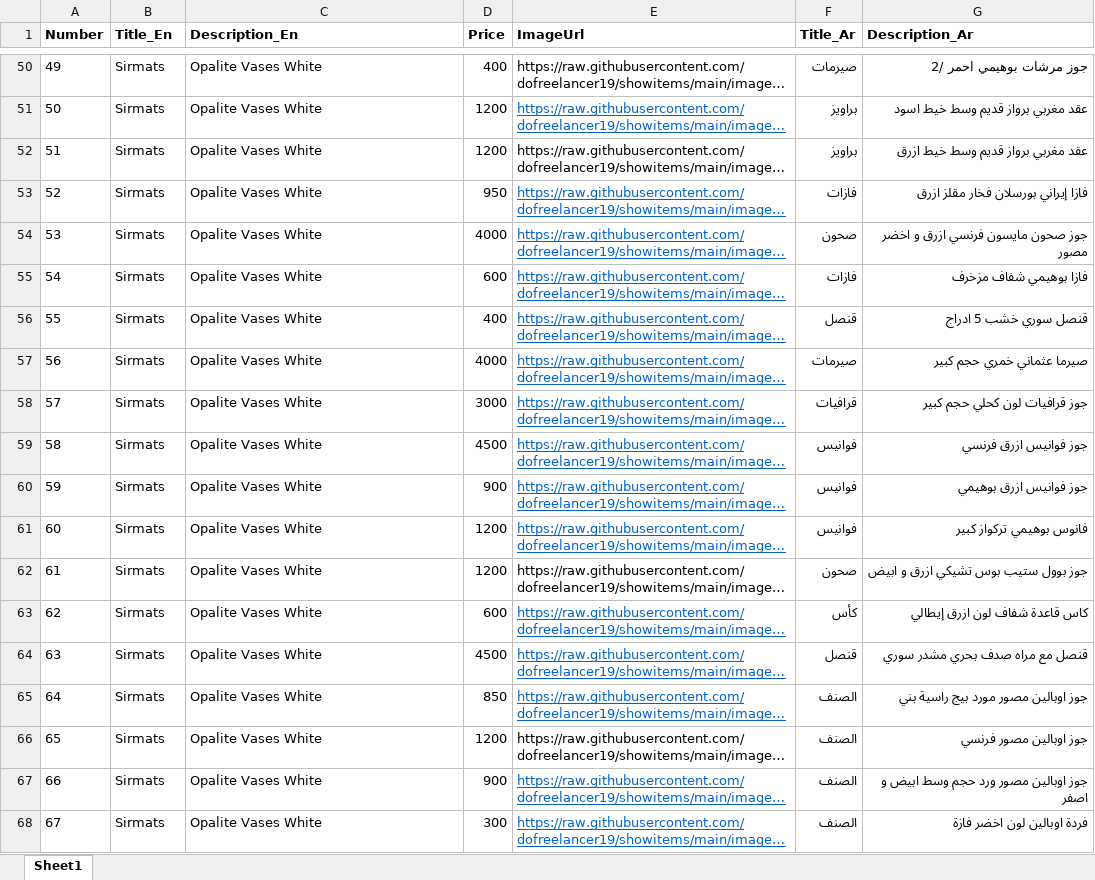
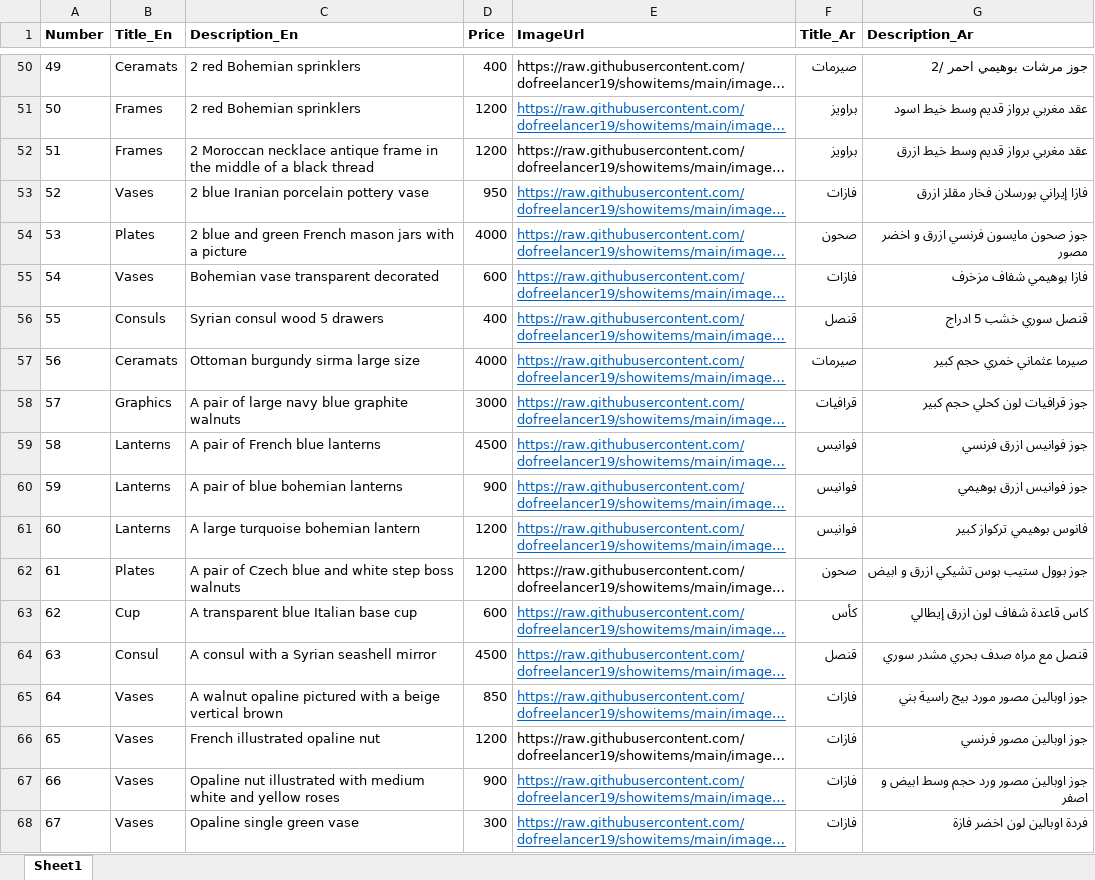
Before and after one commit to dofreelancer19/showitems, an Excel workbook: 3.xlsx, sheet Sheet1, drawn as a sheet; only a part is shown, gaps mark what is left out; long unchanged cells end in …; values as stored, in another font and other column widths than the file's, no borders; the diff covers the shown part only; the diff names each change by its address in the sheet, - before the commit and + after, or states it on an @@ line.

```diff
--- a/3.xlsx (sheet Sheet1)
+++ b/3.xlsx (sheet Sheet1)
-B50 (Title_En): Sirmats
+B50 (Title_En): Ceramats
-C50:C51 (Description_En): Opalite Vases White
+C50:C51 (Description_En): 2 red Bohemian sprinklers
-B51:B52 (Title_En): Sirmats
+B51:B52 (Title_En): Frames
-C52 (Description_En): Opalite Vases White
+C52 (Description_En): 2 Moroccan necklace antique frame in the middle of a black thread
-B53 (Title_En): Sirmats
+B53 (Title_En): Vases
-C53 (Description_En): Opalite Vases White
+C53 (Description_En): 2 blue Iranian porcelain pottery vase
-B54 (Title_En): Sirmats
+B54 (Title_En): Plates
-C54 (Description_En): Opalite Vases White
+C54 (Description_En): 2 blue and green French mason jars with a picture
-B55 (Title_En): Sirmats
+B55 (Title_En): Vases
-C55 (Description_En): Opalite Vases White
+C55 (Description_En): Bohemian vase transparent decorated
-B56 (Title_En): Sirmats
+B56 (Title_En): Consuls
-C56 (Description_En): Opalite Vases White
+C56 (Description_En): Syrian consul wood 5 drawers
-B57 (Title_En): Sirmats
+B57 (Title_En): Ceramats
-C57 (Description_En): Opalite Vases White
+C57 (Description_En): Ottoman burgundy sirma large size
-B58 (Title_En): Sirmats
+B58 (Title_En): Graphics
-C58 (Description_En): Opalite Vases White
+C58 (Description_En): A pair of large navy blue graphite walnuts
-B59:B61 (Title_En): Sirmats
+B59:B61 (Title_En): Lanterns
-C59 (Description_En): Opalite Vases White
+C59 (Description_En): A pair of French blue lanterns
-C60 (Description_En): Opalite Vases White
+C60 (Description_En): A pair of blue bohemian lanterns
-C61 (Description_En): Opalite Vases White
+C61 (Description_En): A large turquoise bohemian lantern
-B62 (Title_En): Sirmats
+B62 (Title_En): Plates
-C62 (Description_En): Opalite Vases White
+C62 (Description_En): A pair of Czech blue and white step boss walnuts
-B63 (Title_En): Sirmats
+B63 (Title_En): Cup
-C63 (Description_En): Opalite Vases White
+C63 (Description_En): A transparent blue Italian base cup
-B64 (Title_En): Sirmats
+B64 (Title_En): Consul
-C64 (Description_En): Opalite Vases White
+C64 (Description_En): A consul with a Syrian seashell mirror
-B65:B68 (Title_En): Sirmats
+B65:B68 (Title_En): Vases
-C65 (Description_En): Opalite Vases White
+C65 (Description_En): A walnut opaline pictured with a beige vertical brown
-F65:F68 (Title_Ar): الصنف
+F65:F68 (Title_Ar): فازات
-C66 (Description_En): Opalite Vases White
+C66 (Description_En): French illustrated opaline nut
-C67 (Description_En): Opalite Vases White
+C67 (Description_En): Opaline nut illustrated with medium white and yellow roses
-C68 (Description_En): Opalite Vases White
+C68 (Description_En): Opaline single green vase
```
Also changed, not shown: 337 edited cells and cell formats elsewhere in this sheet.
